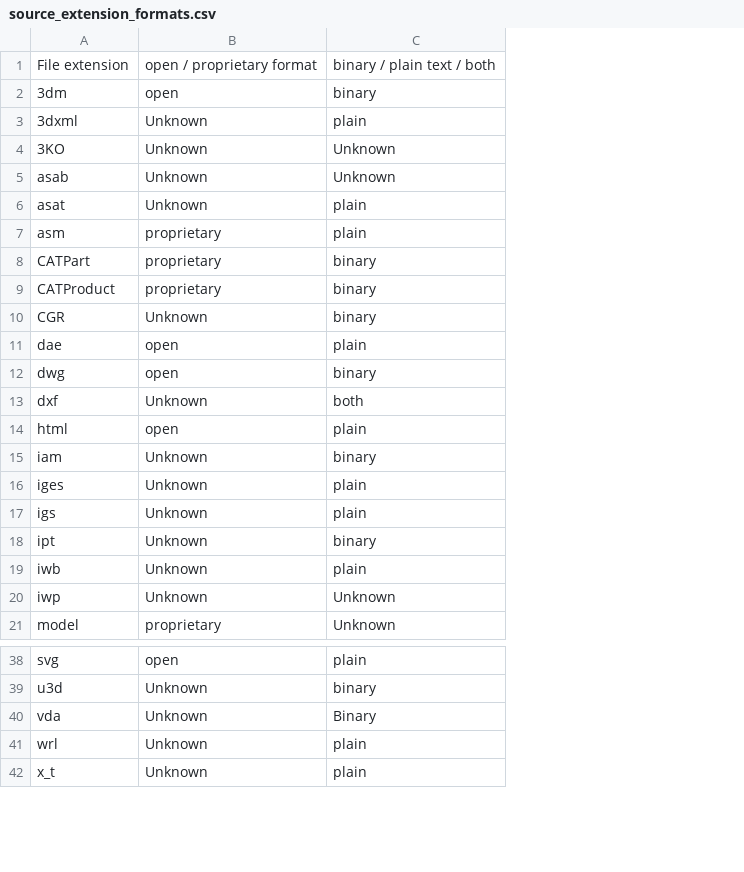
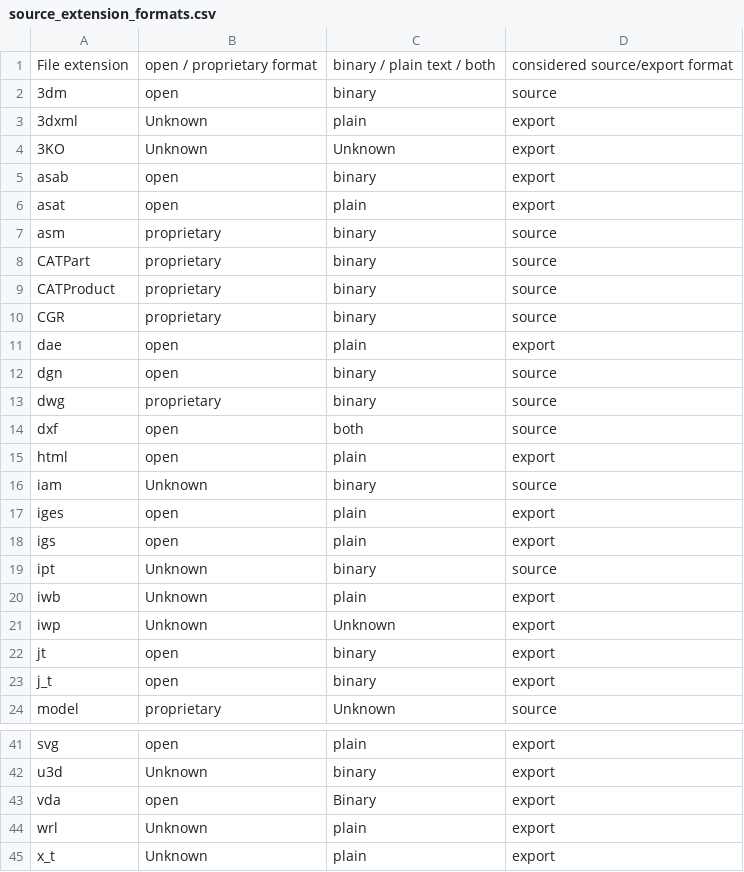
Before and after one commit to hoijui/osh-tool, a CSV file: data/source_extension_formats.csv, drawn as a sheet; only a part is shown, gaps mark what is left out; addresses are those after the commit; the diff covers the shown part only; the diff names each change by its address in the sheet, - before the commit and + after, or states it on an @@ line.

Commit message:
add nativeness

```diff
--- a/data/source_extension_formats.csv
+++ b/data/source_extension_formats.csv
+column D, rows 1-11: considered source/export format | source | export | export | export | export | source | source | source | source | export; rows 13-21: source | source | export | source | export | export | source | export | export; row 24: source; rows 41-45: all export
-B5:B6: Unknown
+B5:B6: open
-C5: Unknown
+C5: binary
-C7: plain
+C7: binary
-B10: Unknown
+B10: proprietary
+row 12: dgn | open | binary | source
-B13: open
+B13: proprietary
-B14: Unknown
+B14: open
-B17:B18: Unknown
+B17:B18: open
+row 22: jt | open | binary | export
+row 23: j_t | open | binary | export
-B43: Unknown
+B43: open
```
Also changed, not shown: 3 edited cells elsewhere in this file.
